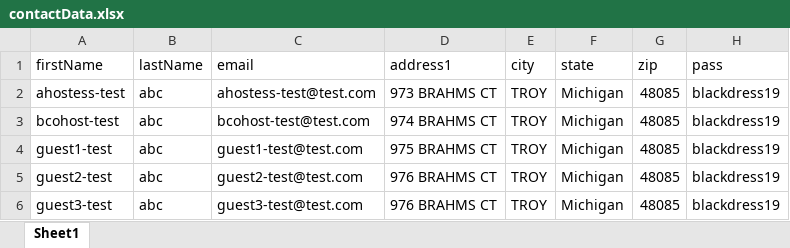
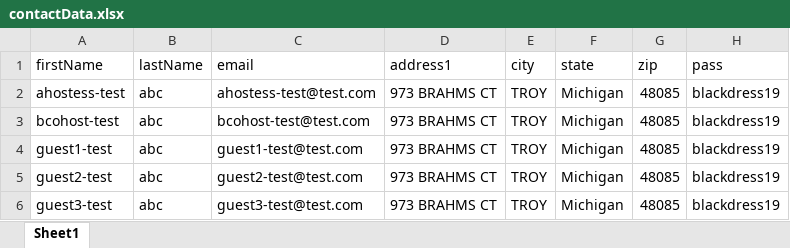
Before and after one commit to vishallamba25/cabi, an Excel workbook: KatalonProjects/contactData.xlsx, sheet Sheet1, drawn as a sheet; values as stored, in another font and other column widths than the file's, no borders; the diff names each change by its address in the sheet, - before the commit and + after, or states it on an @@ line.

```diff
--- a/KatalonProjects/contactData.xlsx (sheet Sheet1)
+++ b/KatalonProjects/contactData.xlsx (sheet Sheet1)
-D3 (address1): 974 BRAHMS CT
+D3 (address1): 973 BRAHMS CT
-D4 (address1): 975 BRAHMS CT
+D4 (address1): 973 BRAHMS CT
-D5:D6 (address1): 976 BRAHMS CT
+D5:D6 (address1): 973 BRAHMS CT
```
Also changed, not shown: KatalonProjects/envtData.xlsx, KatalonProjects/orderCreationData.xlsx, 32 other files.
